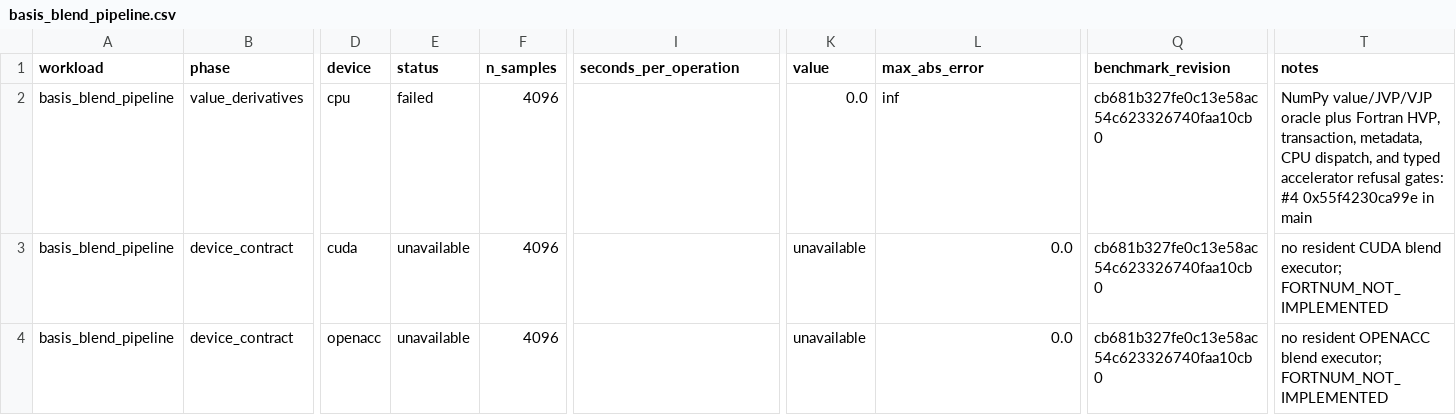
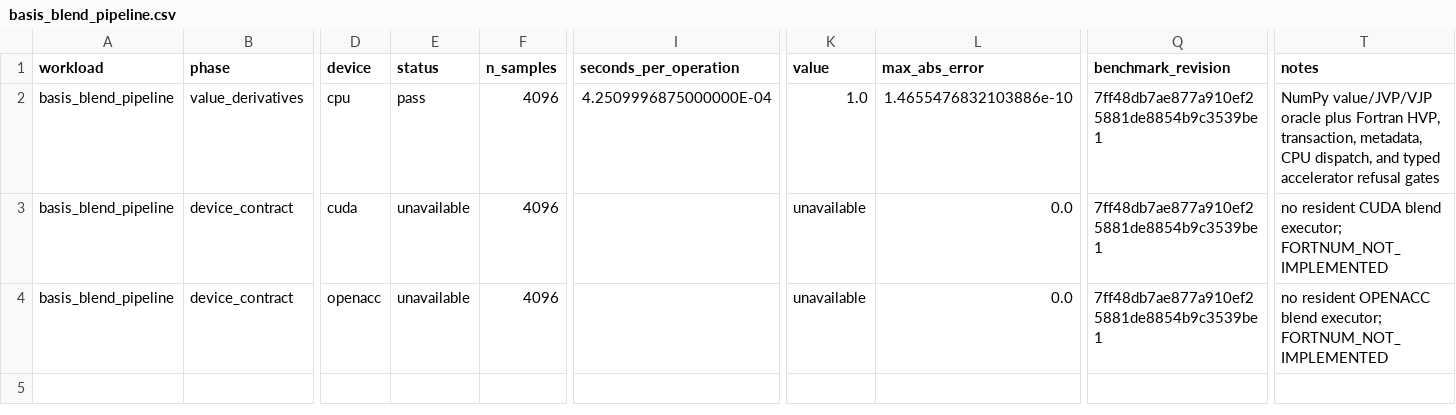
Before and after one commit to lazy-fortran/fortml-bench, a CSV file: results/basis_blend_pipeline.csv, drawn as a sheet; only a part is shown, gaps mark what is left out; the diff names each change by its address in the sheet, - before the commit and + after, or states it on an @@ line.

Commit message:
bench: repin learned basis fan-in clean

```diff
--- a/results/basis_blend_pipeline.csv
+++ b/results/basis_blend_pipeline.csv
-E2 (status): failed
+E2 (status): pass
-I2 (seconds_per_operation): (empty)
+I2 (seconds_per_operation): 4.2509996875000000E-04
-K2 (value): 0.0
+K2 (value): 1.0
-L2 (max_abs_error): inf
+L2 (max_abs_error): 1.4655476832103886e-10
-Q2:Q4 (benchmark_revision): cb681b327fe0c13e58ac54c623326740faa10cb0
+Q2:Q4 (benchmark_revision): 7ff48db7ae877a910ef25881de8854b9c3539be1
-T2 (notes): …accelerator refusal gates: #4 0x55f4230ca99e in main
+T2 (notes): …accelerator refusal gates
```
